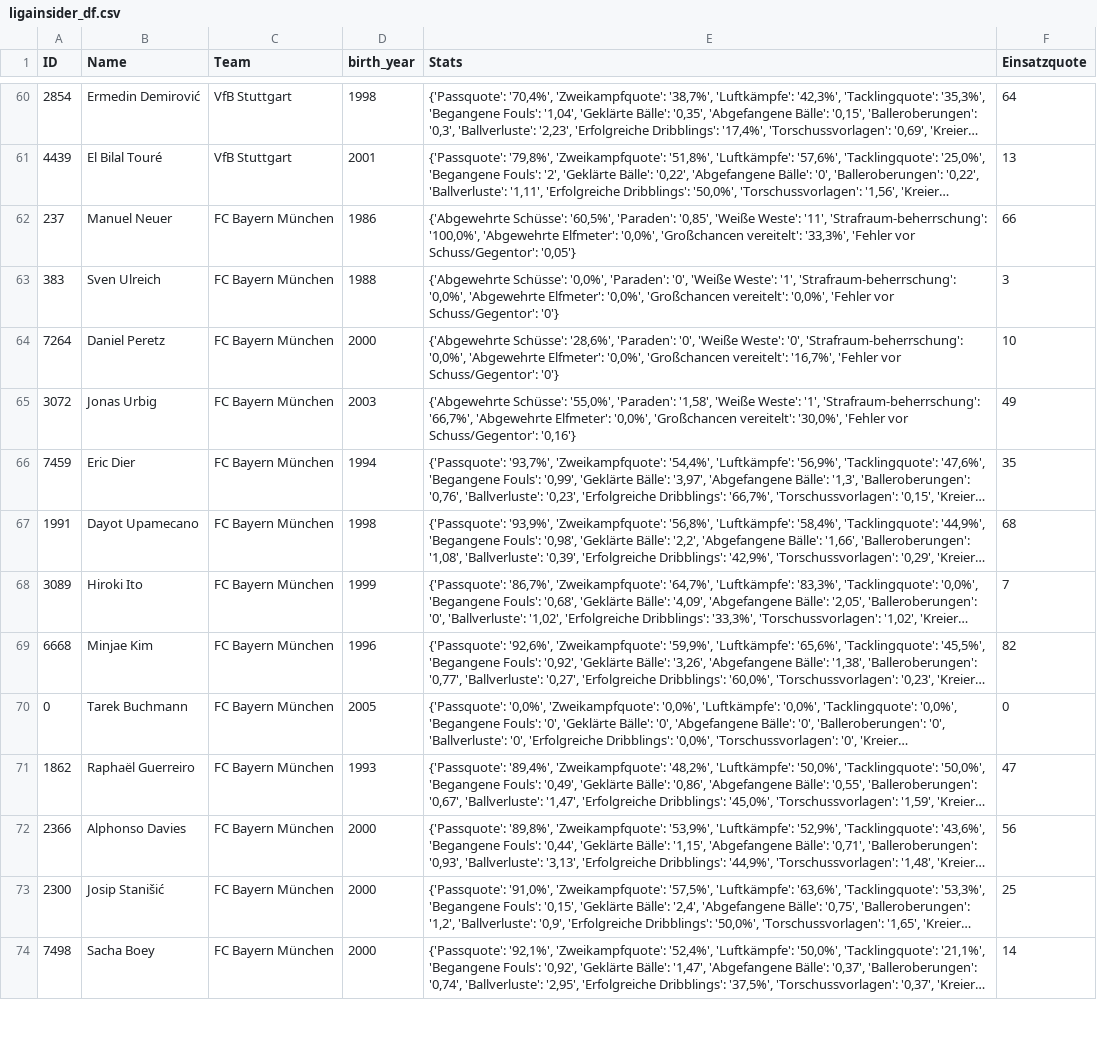
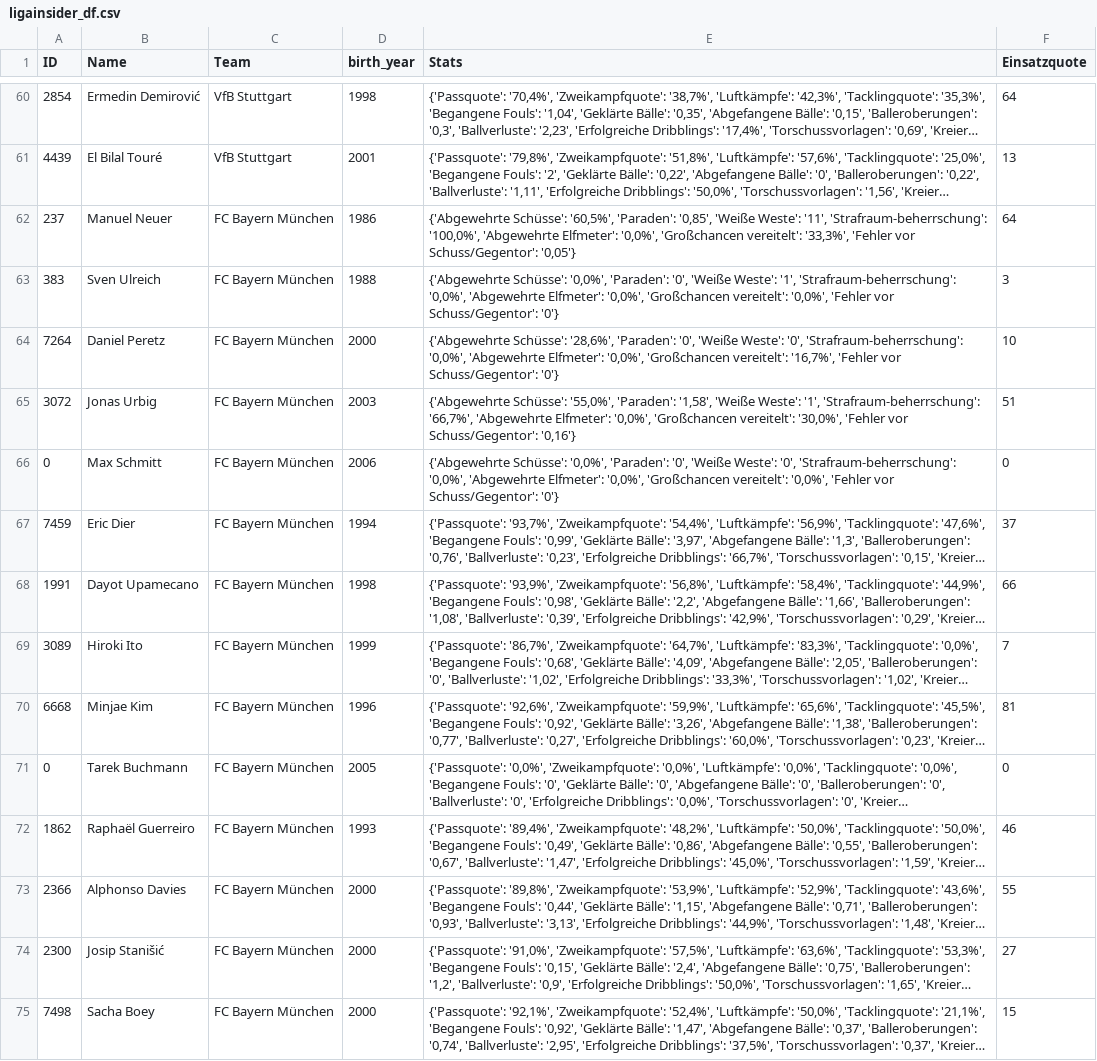
Before and after one commit to buenavista62/kickbased, a CSV file: data/ligainsider_df.csv, drawn as a sheet; only a part is shown, gaps mark what is left out; long unchanged cells end in …; addresses are those after the commit; the diff covers the shown part only; the diff names each change by its address in the sheet, - before the commit and + after, or states it on an @@ line.

Commit message:
Automated data update

```diff
--- a/data/ligainsider_df.csv
+++ b/data/ligainsider_df.csv
-F62 (Einsatzquote): 66
+F62 (Einsatzquote): 64
-F65 (Einsatzquote): 49
+F65 (Einsatzquote): 51
+row 66: 0 | Max Schmitt | FC Bayern München | 2006 | {'Abgewehrte Schüsse': '0,0%', 'Paraden': '0', 'Weiße Weste': '0', 'Strafraum-beherrschung': '0,0%', 'Abgewehrte Elfmeter': '0,0%', 'Großchancen vereitelt': '0,0%', 'Fehler vor Schuss/Gegentor': '0'} | 0
-F67 (Einsatzquote): 35
+F67 (Einsatzquote): 37
-F68 (Einsatzquote): 68
+F68 (Einsatzquote): 66
-F70 (Einsatzquote): 82
+F70 (Einsatzquote): 81
-F72 (Einsatzquote): 47
+F72 (Einsatzquote): 46
-F73 (Einsatzquote): 56
+F73 (Einsatzquote): 55
-F74 (Einsatzquote): 25
+F74 (Einsatzquote): 27
-F75 (Einsatzquote): 14
+F75 (Einsatzquote): 15
```
Also changed, not shown: 1 added row and 149 edited cells elsewhere in this file, 1 other file.
